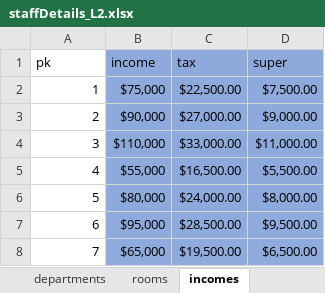
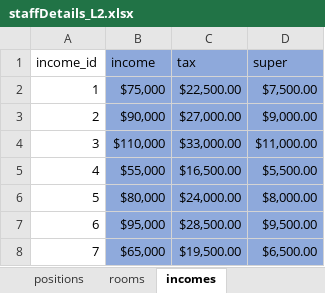
Before and after one commit to betabites/csi-2020, an Excel workbook: databases/staffDetails_L2.xlsx, sheet incomes, drawn as a sheet; values as stored, in another font and other column widths than the file's, no borders; the diff names each change by its address in the sheet, - before the commit and + after, or states it on an @@ line.

```diff
--- a/databases/staffDetails_L2.xlsx (sheet incomes)
+++ b/databases/staffDetails_L2.xlsx (sheet incomes)
-sheet tab: departments
-A1: pk
+A1: income_id
```
Also changed, not shown: sheet teachers, sheet subjects, sheet positions, sheet rooms, other sheet tabs.
